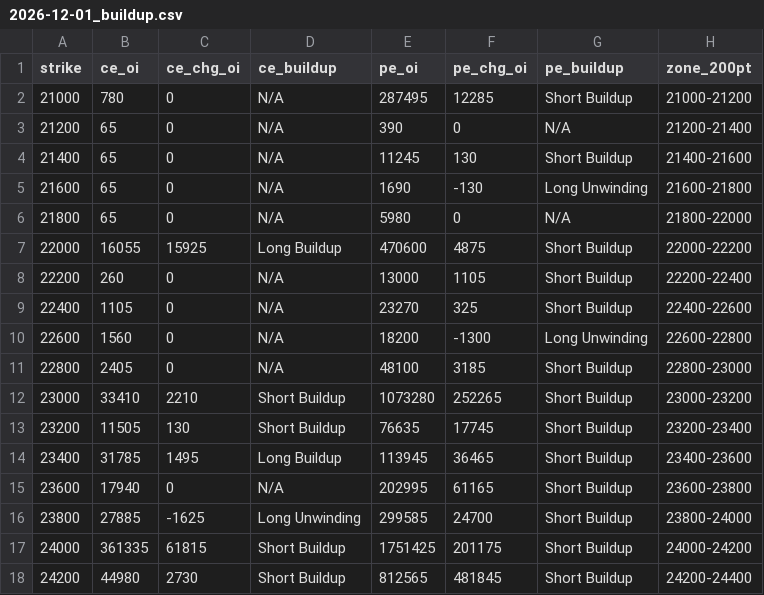
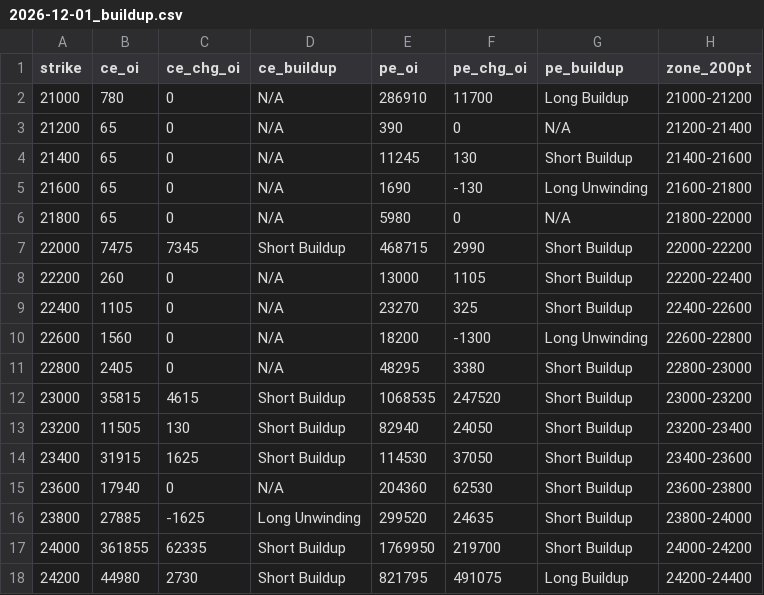
Before and after one commit to ddtambe/Nifty50_Options, a CSV file: data/2026-11-20/2026-12-01_buildup.csv, drawn as a sheet; only a part is shown; the diff covers the shown part only.

```diff
--- a/data/2026-11-20/2026-12-01_buildup.csv
+++ b/data/2026-11-20/2026-12-01_buildup.csv
@@ -1,3 +1,3 @@
 strike,ce_oi,ce_chg_oi,ce_buildup,pe_oi,pe_chg_oi,pe_buildup,zone_200pt
-21000,780,0,N/A,287495,12285,Short Buildup,21000-21200
+21000,780,0,N/A,286910,11700,Long Buildup,21000-21200
 21200,65,0,N/A,390,0,N/A,21200-21400
@@ -6,3 +6,3 @@ strike,ce_oi,ce_chg_oi,ce_buildup,pe_oi,pe_chg_oi,pe_buildup,zone_200pt
 21800,65,0,N/A,5980,0,N/A,21800-22000
-22000,16055,15925,Long Buildup,470600,4875,Short Buildup,22000-22200
+22000,7475,7345,Short Buildup,468715,2990,Short Buildup,22000-22200
 22200,260,0,N/A,13000,1105,Short Buildup,22200-22400
@@ -10,9 +10,9 @@ strike,ce_oi,ce_chg_oi,ce_buildup,pe_oi,pe_chg_oi,pe_buildup,zone_200pt
 22600,1560,0,N/A,18200,-1300,Long Unwinding,22600-22800
-22800,2405,0,N/A,48100,3185,Short Buildup,22800-23000
-23000,33410,2210,Short Buildup,1073280,252265,Short Buildup,23000-23200
-23200,11505,130,Short Buildup,76635,17745,Short Buildup,23200-23400
-23400,31785,1495,Long Buildup,113945,36465,Short Buildup,23400-23600
-23600,17940,0,N/A,202995,61165,Short Buildup,23600-23800
-23800,27885,-1625,Long Unwinding,299585,24700,Short Buildup,23800-24000
-24000,361335,61815,Short Buildup,1751425,201175,Short Buildup,24000-24200
-24200,44980,2730,Short Buildup,812565,481845,Short Buildup,24200-24400
+22800,2405,0,N/A,48295,3380,Short Buildup,22800-23000
+23000,35815,4615,Short Buildup,1068535,247520,Short Buildup,23000-23200
+23200,11505,130,Short Buildup,82940,24050,Short Buildup,23200-23400
+23400,31915,1625,Short Buildup,114530,37050,Short Buildup,23400-23600
+23600,17940,0,N/A,204360,62530,Short Buildup,23600-23800
+23800,27885,-1625,Long Unwinding,299520,24635,Short Buildup,23800-24000
+24000,361855,62335,Short Buildup,1769950,219700,Short Buildup,24000-24200
+24200,44980,2730,Short Buildup,821795,491075,Long Buildup,24200-24400
```
Also changed, not shown: 60 edited cells elsewhere in this file, data/2026-11-20/2026-11-23_buildup.csv, data/2026-11-20/2026-11-23_raw.csv, 7 other files.
